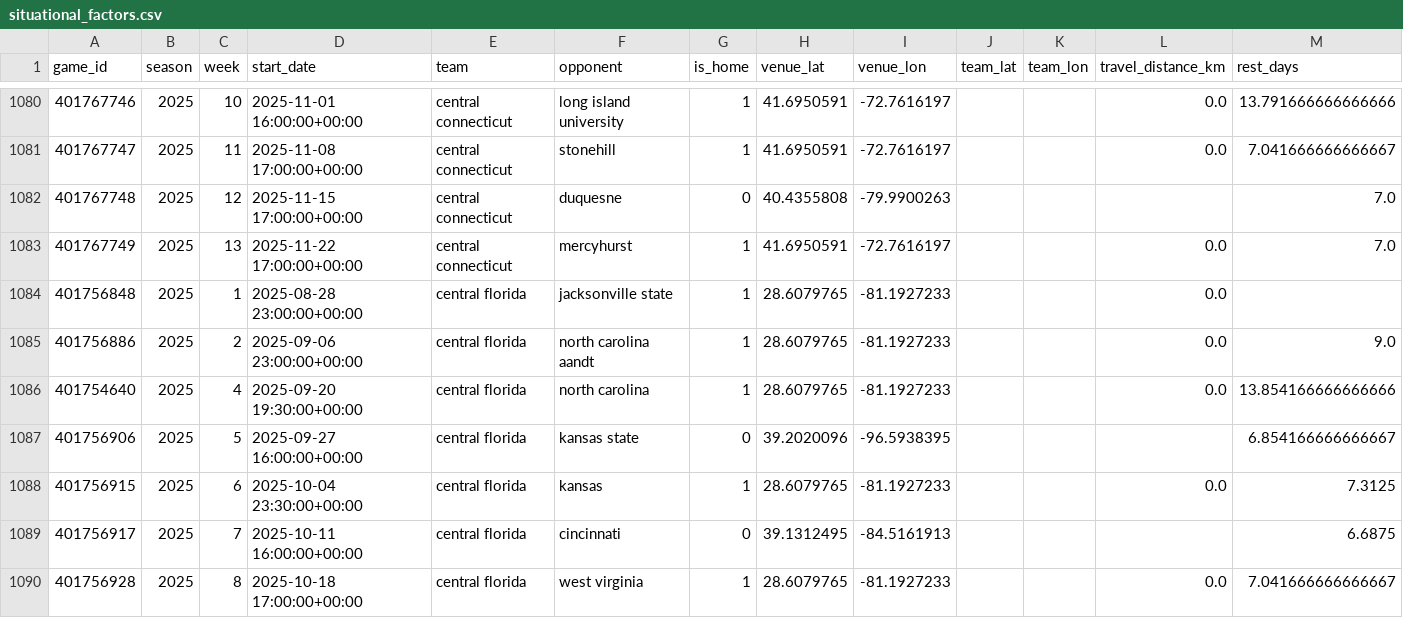
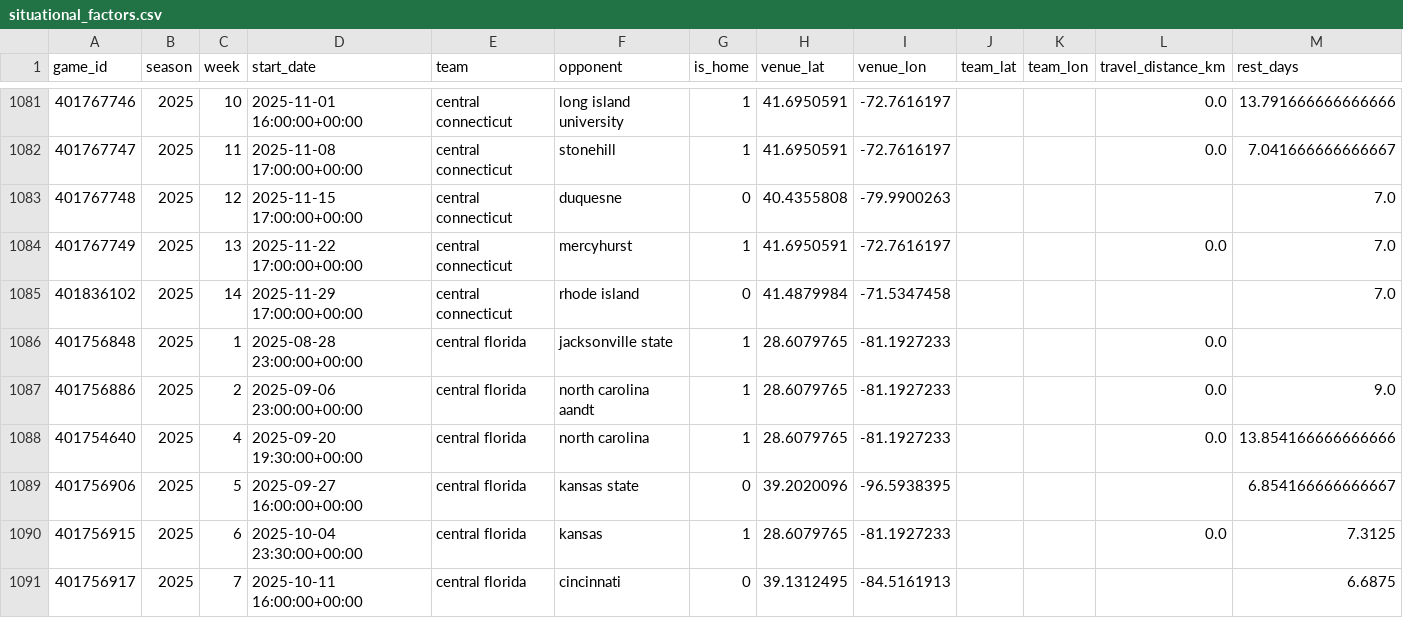
Before and after one commit to Clownworldenjoyer76/cfb_for_mat, a CSV file: situational_factors.csv, drawn as a sheet; only a part is shown, gaps mark what is left out; the shorter side is filled out with more unchanged rows; the diff covers the shown part only.

```diff
--- a/situational_factors.csv
+++ b/situational_factors.csv
@@ -1083,2 +1084,3 @@ game_id,season,week,start_date,team,opponent,is_home,venue_lat,venue_lon,team_la
 401767749,2025,13,2025-11-22 17:00:00+00:00,central connecticut,mercyhurst,1,41.6950591,-72.7616197,,,0.0,7.0
+401836102,2025,14,2025-11-29 17:00:00+00:00,central connecticut,rhode island,0,41.4879984,-71.5347458,,,,7.0
 401756848,2025,1,2025-08-28 23:00:00+00:00,central florida,jacksonville state,1,28.6079765,-81.1927233,,,0.0,
```
Also changed, not shown: 15 added rows and 16 edited cells elsewhere in this file, 1 other file.
